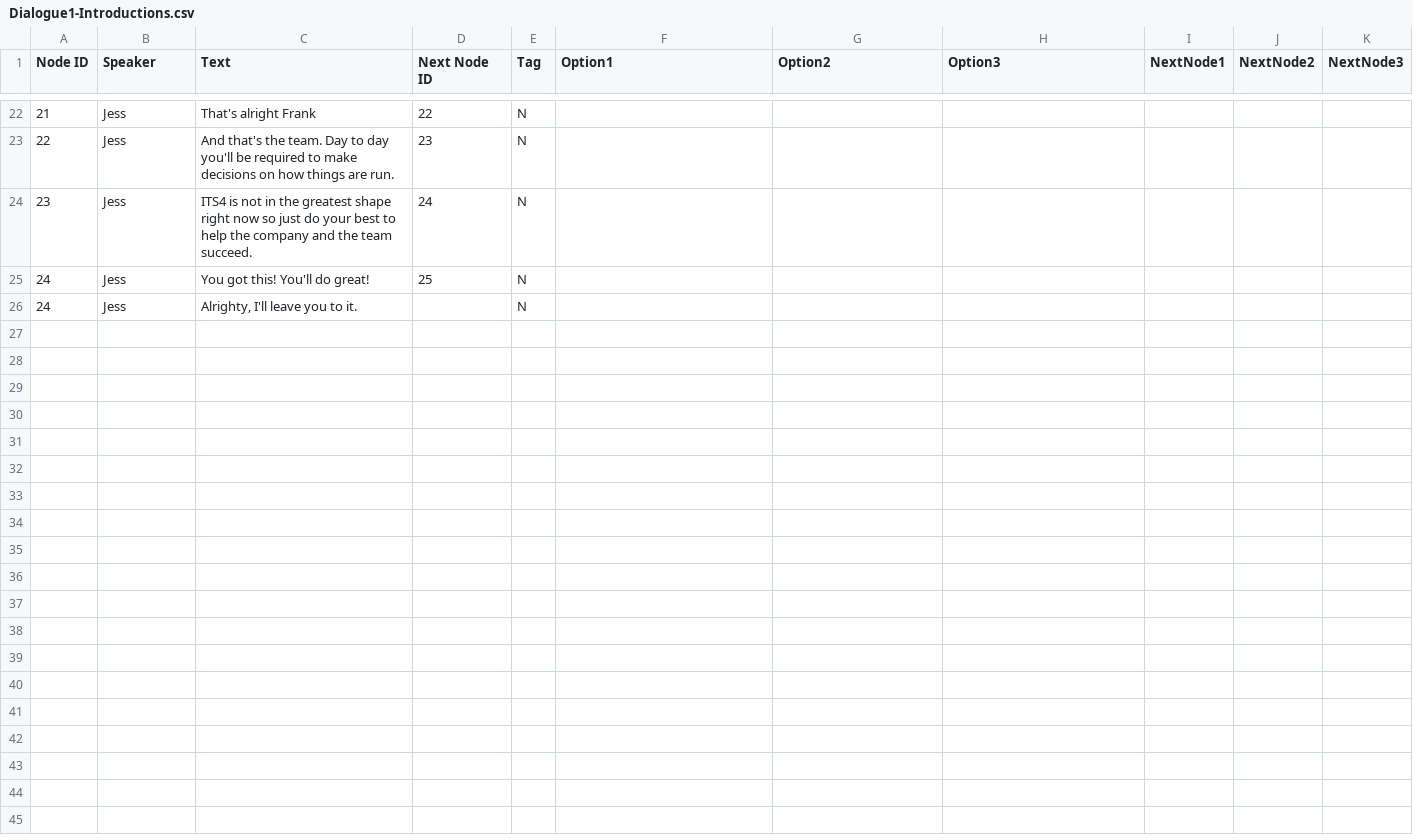
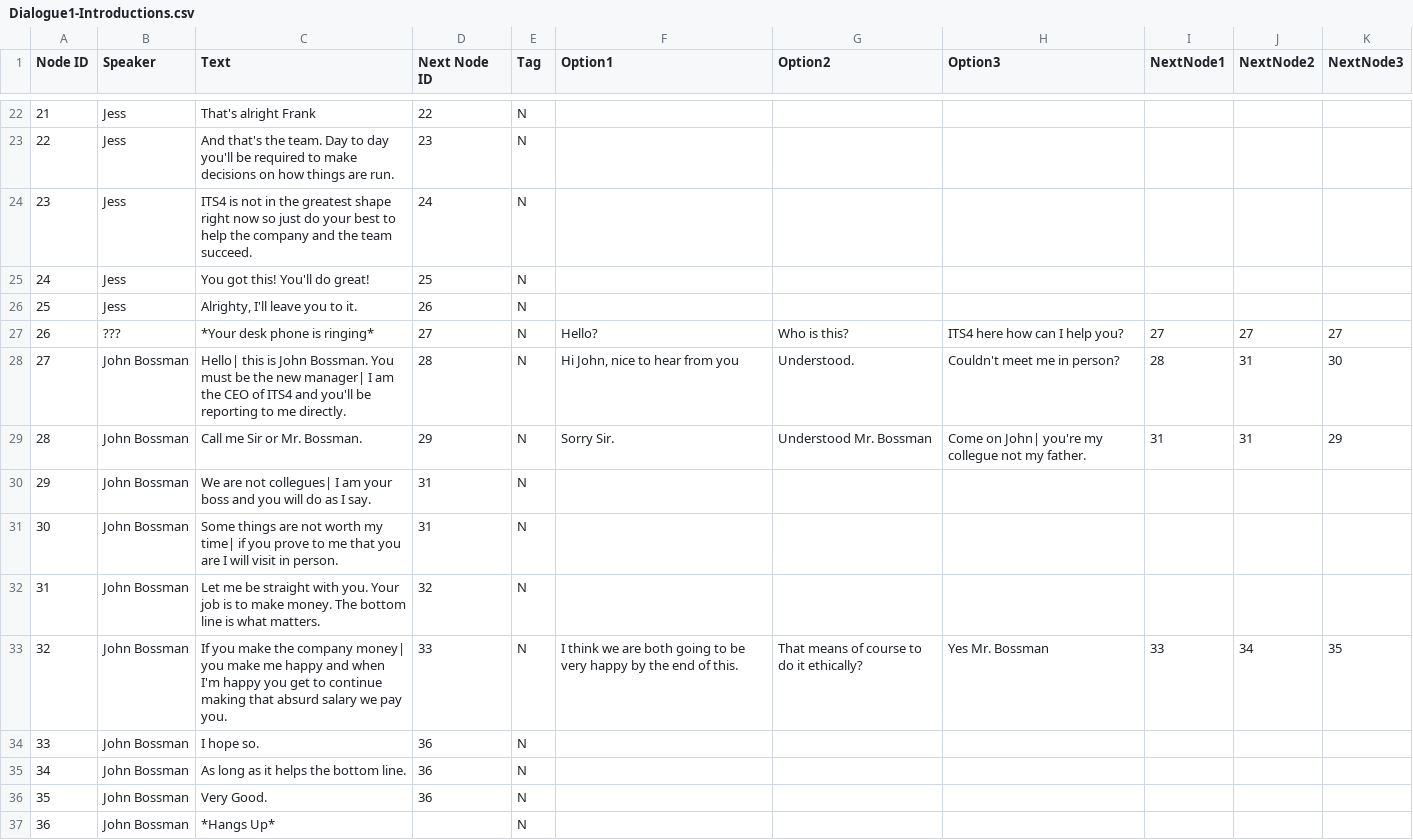
Before and after one commit to JasonTjin/NDGD, a CSV file: Assets/Dialogues/Chapter1 - Getting Started/Dialogue1-Introductions.csv, drawn as a sheet; only a part is shown, gaps mark what is left out; the diff names each change by its address in the sheet, - before the commit and + after, or states it on an @@ line.

```diff
--- a/Assets/Dialogues/Chapter1 - Getting Started/Dialogue1-Introductions.csv
+++ b/Assets/Dialogues/Chapter1 - Getting Started/Dialogue1-Introductions.csv
@@ column A (Node ID) renumbered in row 26 @@
-D26 (Next Node ID): (empty)
+D26 (Next Node ID): 26
+row 27: 26 | ??? | *Your desk phone is ringing* | 27 | N | Hello? | Who is this? | ITS4 here how can I help you? | 27 | 27 | 27
+row 28: 27 | John Bossman | Hello| this is John Bossman. You must be the new manager| I am the CEO of ITS4 and you'll be reporting to me directly. | 28 | N | Hi John, nice to hear from you | Understood. | Couldn't meet me in person? | 28 | 31 | 30
+row 29: 28 | John Bossman | Call me Sir or Mr. Bossman. | 29 | N | Sorry Sir. | Understood Mr. Bossman | Come on John| you're my collegue not my father. | 31 | 31 | 29
+row 30: 29 | John Bossman | We are not collegues| I am your boss and you will do as I say. | 31 | N
+row 31: 30 | John Bossman | Some things are not worth my time| if you prove to me that you are I will visit in person. | 31 | N
+row 32: 31 | John Bossman | Let me be straight with you. Your job is to make money. The bottom line is what matters. | 32 | N
+row 33: 32 | John Bossman | If you make the company money| you make me happy and when I'm happy you get to continue making that absurd salary we pay you. | 33 | N | I think we are both going to be very happy by the end of this. | That means of course to do it ethically? | Yes Mr. Bossman | 33 | 34 | 35
+row 34: 33 | John Bossman | I hope so. | 36 | N
+row 35: 34 | John Bossman | As long as it helps the bottom line. | 36 | N
+row 36: 35 | John Bossman | Very Good. | 36 | N
+row 37: 36 | John Bossman | *Hangs Up* |  | N
```
Also changed, not shown: 3 other files.
